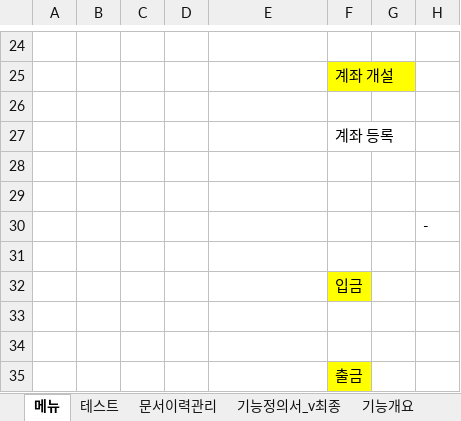
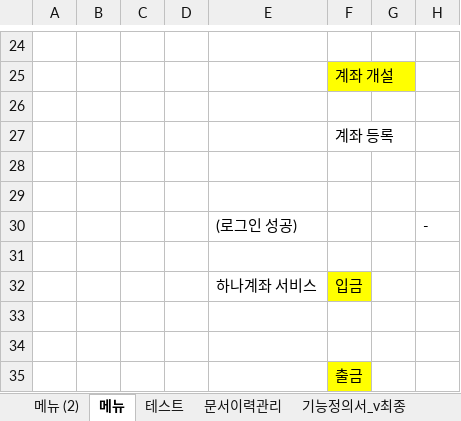
Before and after one commit to hennylee/Open-Banking-DB-Project, an Excel workbook: 개발문서/기능정의서.xlsx, sheet 메뉴, drawn as a sheet; only a part is shown, gaps mark what is left out; values as stored, in another font and other column widths than the file's, no borders; the diff names each change by its address in the sheet, - before the commit and + after, or states it on an @@ line.

```diff
--- a/개발문서/기능정의서.xlsx (sheet 메뉴)
+++ b/개발문서/기능정의서.xlsx (sheet 메뉴)
+sheet tab: 메뉴 (2)
-E30: (empty)
+E30: (로그인 성공)
-E32: (empty)
+E32: 하나계좌 서비스
```
Also changed, not shown: sheet 기능정의서_v최종, hidden cells, 7 other files.
